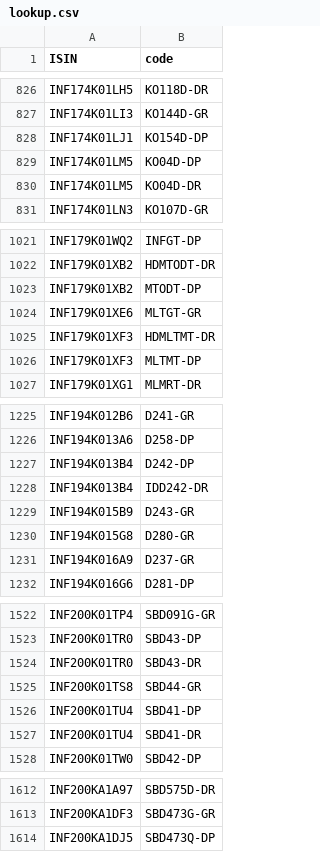
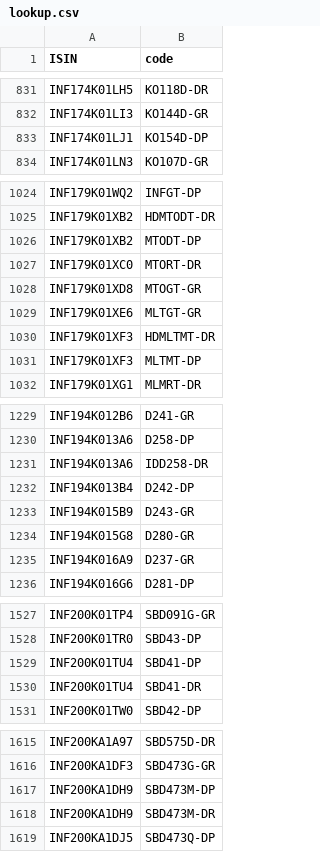
Before and after one commit to captn3m0/mf.captnemo.in, a CSV file: _data/lookup.csv, drawn as a sheet; only a part is shown, gaps mark what is left out; the diff covers the shown part only.

```diff
--- a/_data/lookup.csv
+++ b/_data/lookup.csv
@@ -828,4 +833,2 @@ ISIN,code
 "INF174K01LJ1","KO154D-DP"
-"INF174K01LM5","KO04D-DP"
-"INF174K01LM5","KO04D-DR"
 "INF174K01LN3","KO107D-GR"
@@ -1023,2 +1026,4 @@ ISIN,code
 "INF179K01XB2","MTODT-DP"
+"INF179K01XC0","MTORT-DR"
+"INF179K01XD8","MTOGT-GR"
 "INF179K01XE6","MLTGT-GR"
@@ -1226,4 +1230,4 @@ ISIN,code
 "INF194K013A6","D258-DP"
+"INF194K013A6","IDD258-DR"
 "INF194K013B4","D242-DP"
-"INF194K013B4","IDD242-DR"
 "INF194K015B9","D243-GR"
@@ -1523,4 +1528,2 @@ ISIN,code
 "INF200K01TR0","SBD43-DP"
-"INF200K01TR0","SBD43-DR"
-"INF200K01TS8","SBD44-GR"
 "INF200K01TU4","SBD41-DP"
@@ -1613,2 +1616,4 @@ ISIN,code
 "INF200KA1DF3","SBD473G-GR"
+"INF200KA1DH9","SBD473M-DP"
+"INF200KA1DH9","SBD473M-DR"
 "INF200KA1DJ5","SBD473Q-DP"
```
Also changed, not shown: 33 added rows, 27 removed rows and 4 edited cells elsewhere in this file, 1 other file.
